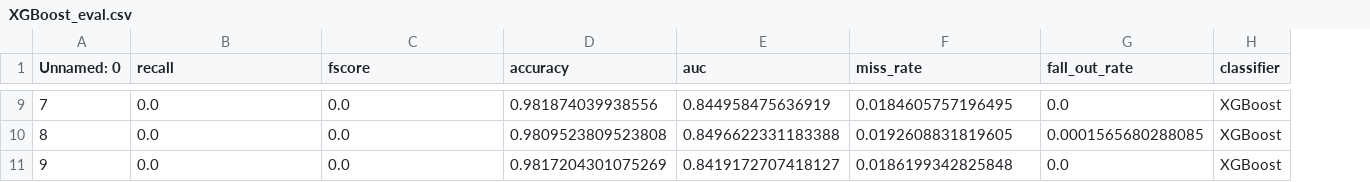
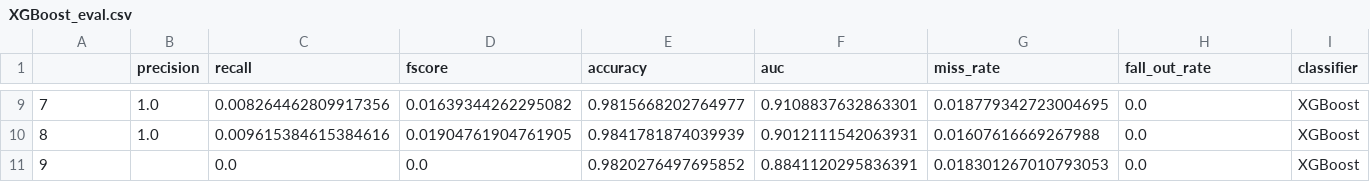
Before and after one commit to hewlett-packard-lovecraft/brain-stroke-prediction, a CSV file: results/XGBoost_eval.csv, drawn as a sheet; only a part is shown, gaps mark what is left out; addresses are those after the commit; the diff covers the shown part only; the diff names each change by its address in the sheet, - before the commit and + after, or states it on an @@ line.

```diff
--- a/results/XGBoost_eval.csv
+++ b/results/XGBoost_eval.csv
+column B (precision), rows 9-10: 1.0 | 1.0
-A1: Unnamed: 0
+A1: (empty)
-C9 (recall): 0.0
+C9 (recall): 0.008264462809917356
-D9 (fscore): 0.0
+D9 (fscore): 0.01639344262295082
-E9 (accuracy): 0.981874039938556
+E9 (accuracy): 0.9815668202764977
-F9 (auc): 0.844958475636919
+F9 (auc): 0.9108837632863301
-G9 (miss_rate): 0.0184605757196495
+G9 (miss_rate): 0.018779342723004695
-C10 (recall): 0.0
+C10 (recall): 0.009615384615384616
-D10 (fscore): 0.0
+D10 (fscore): 0.01904761904761905
-E10 (accuracy): 0.9809523809523808
+E10 (accuracy): 0.9841781874039939
-F10 (auc): 0.8496622331183388
+F10 (auc): 0.9012111542063931
-G10 (miss_rate): 0.0192608831819605
+G10 (miss_rate): 0.01607616669267988
-H10 (fall_out_rate): 0.0001565680288085
+H10 (fall_out_rate): 0.0
-E11 (accuracy): 0.9817204301075269
+E11 (accuracy): 0.9820276497695852
-F11 (auc): 0.8419172707418127
+F11 (auc): 0.8841120295836391
-G11 (miss_rate): 0.0186199342825848
+G11 (miss_rate): 0.018301267010793053
```
Also changed, not shown: 28 edited cells elsewhere in this file, dataset/test_data_mlp_exp_0.csv, dataset/validation_data_mlp_exp_0.csv, 21 other files.
